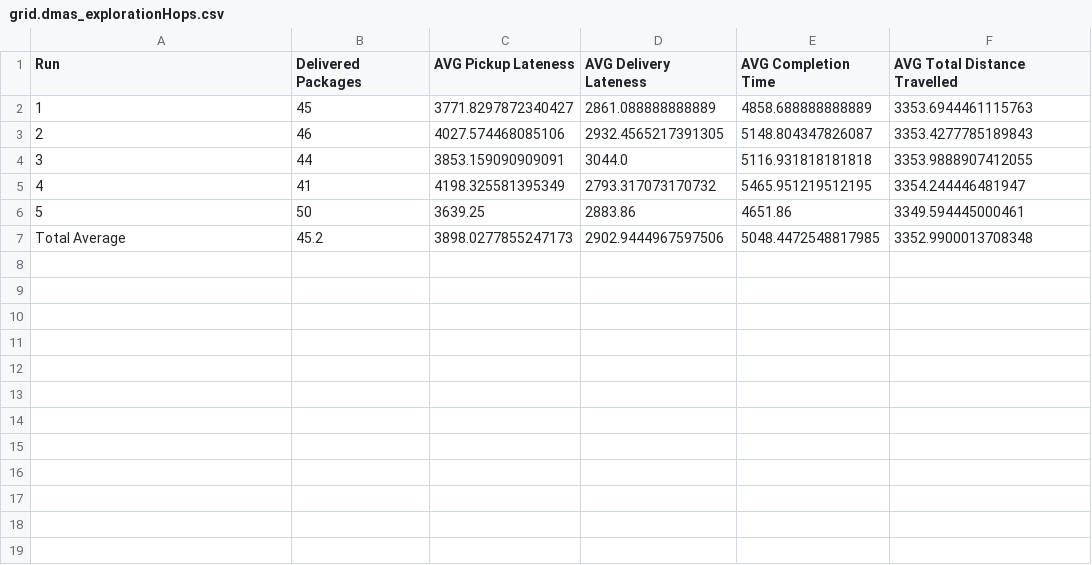
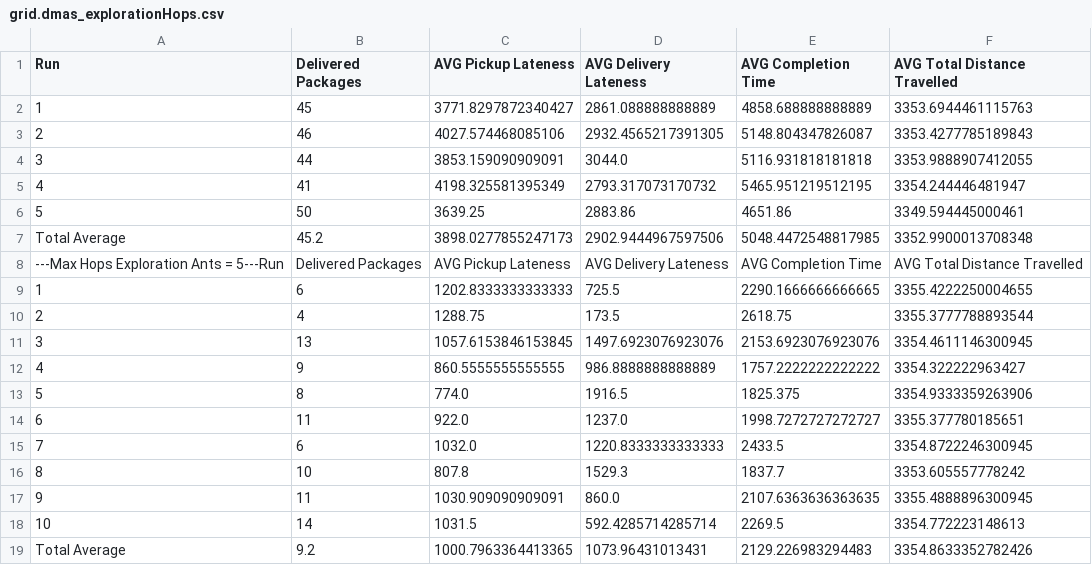
Before and after one commit to mstaessen/mas, a CSV file: project/files/results/grid.dmas_explorationHops.csv, drawn as a sheet.

```diff
--- a/project/files/results/grid.dmas_explorationHops.csv
+++ b/project/files/results/grid.dmas_explorationHops.csv
@@ -7 +7,13 @@ Run;Delivered Packages;AVG Pickup Lateness;AVG Delivery Lateness;AVG Completion
 Total Average;45.2;3898.0277855247173;2902.9444967597506;5048.4472548817985;3352.9900013708348
+---Max Hops Exploration Ants = 5---Run;Delivered Packages;AVG Pickup Lateness;AVG Delivery Lateness;AVG Completion Time;AVG Total Distance Travelled
+1;6;1202.8333333333333;725.5;2290.1666666666665;3355.4222250004655
+2;4;1288.75;173.5;2618.75;3355.3777788893544
+3;13;1057.6153846153845;1497.6923076923076;2153.6923076923076;3354.4611146300945
+4;9;860.5555555555555;986.8888888888889;1757.2222222222222;3354.322222963427
+5;8;774.0;1916.5;1825.375;3354.9333359263906
+6;11;922.0;1237.0;1998.7272727272727;3355.377780185651
+7;6;1032.0;1220.8333333333333;2433.5;3354.8722246300945
+8;10;807.8;1529.3;1837.7;3353.605557778242
+9;11;1030.909090909091;860.0;2107.6363636363635;3355.4888896300945
+10;14;1031.5;592.4285714285714;2269.5;3354.772223148613
+Total Average;9.2;1000.7963364413365;1073.96431013431;2129.226983294483;3354.8633352782426
```
Also changed, not shown: 3 other files.
